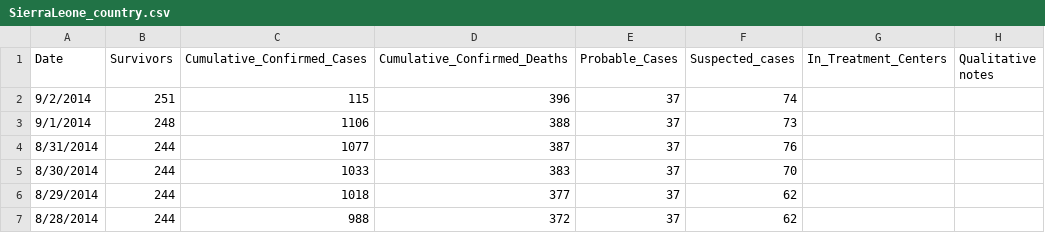
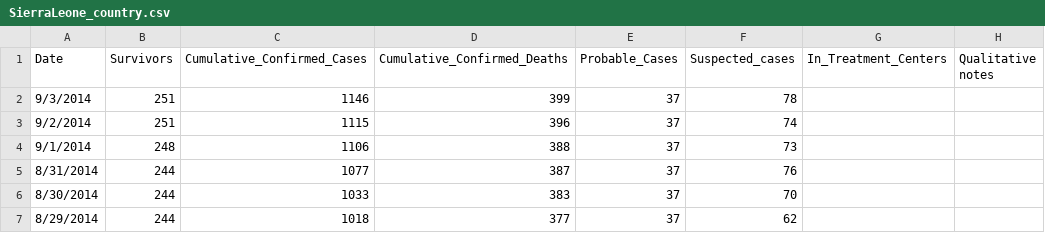
Before and after one commit to cmrivers/ebola, a CSV file: SierraLeone_country.csv, drawn as a sheet; only a part is shown; the shorter side is filled out with more unchanged rows.

Commit message:
Sep 3 data

```diff
--- a/SierraLeone_country.csv
+++ b/SierraLeone_country.csv
@@ -1,3 +1,4 @@
 Date,Survivors,Cumulative_Confirmed_Cases,Cumulative_Confirmed_Deaths,Probable_Cases,Suspected_cases,In_Treatment_Centers,Qualitative notes
-9/2/2014,251,115,396,37,74,,
+9/3/2014,251,1146,399,37,78,,
+9/2/2014,251,1115,396,37,74,,
 9/1/2014,248,1106,388,37,73,,
```
